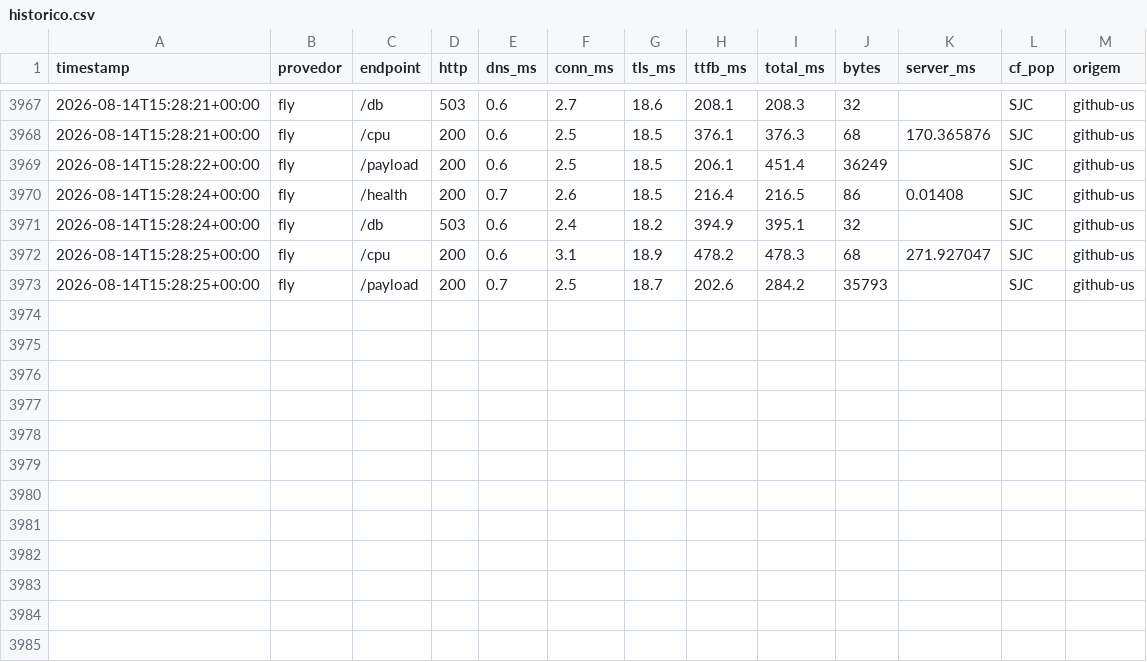
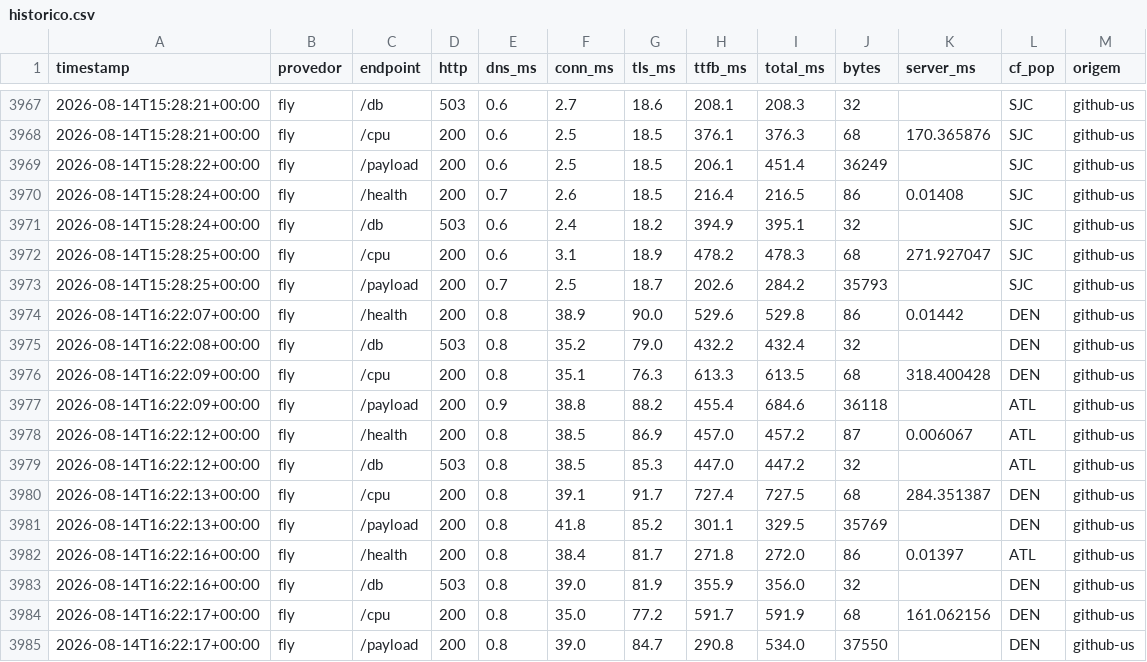
Before and after one commit to wendelas/bakeoff, a CSV file: dados/historico.csv, drawn as a sheet; only a part is shown, gaps mark what is left out.

```diff
--- a/dados/historico.csv
+++ b/dados/historico.csv
@@ -3973 +3973,13 @@ timestamp,provedor,endpoint,http,dns_ms,conn_ms,tls_ms,ttfb_ms,total_ms,bytes,se
 2026-08-14T15:28:25+00:00,fly,/payload,200,0.7,2.5,18.7,202.6,284.2,35793,,SJC,github-us
+2026-08-14T16:22:07+00:00,fly,/health,200,0.8,38.9,90.0,529.6,529.8,86,0.01442,DEN,github-us
+2026-08-14T16:22:08+00:00,fly,/db,503,0.8,35.2,79.0,432.2,432.4,32,,DEN,github-us
+2026-08-14T16:22:09+00:00,fly,/cpu,200,0.8,35.1,76.3,613.3,613.5,68,318.400428,DEN,github-us
+2026-08-14T16:22:09+00:00,fly,/payload,200,0.9,38.8,88.2,455.4,684.6,36118,,ATL,github-us
+2026-08-14T16:22:12+00:00,fly,/health,200,0.8,38.5,86.9,457.0,457.2,87,0.006067,ATL,github-us
+2026-08-14T16:22:12+00:00,fly,/db,503,0.8,38.5,85.3,447.0,447.2,32,,ATL,github-us
+2026-08-14T16:22:13+00:00,fly,/cpu,200,0.8,39.1,91.7,727.4,727.5,68,284.351387,DEN,github-us
+2026-08-14T16:22:13+00:00,fly,/payload,200,0.8,41.8,85.2,301.1,329.5,35769,,DEN,github-us
+2026-08-14T16:22:16+00:00,fly,/health,200,0.8,38.4,81.7,271.8,272.0,86,0.01397,ATL,github-us
+2026-08-14T16:22:16+00:00,fly,/db,503,0.8,39.0,81.9,355.9,356.0,32,,DEN,github-us
+2026-08-14T16:22:17+00:00,fly,/cpu,200,0.8,35.0,77.2,591.7,591.9,68,161.062156,DEN,github-us
+2026-08-14T16:22:17+00:00,fly,/payload,200,0.8,39.0,84.7,290.8,534.0,37550,,DEN,github-us
```
